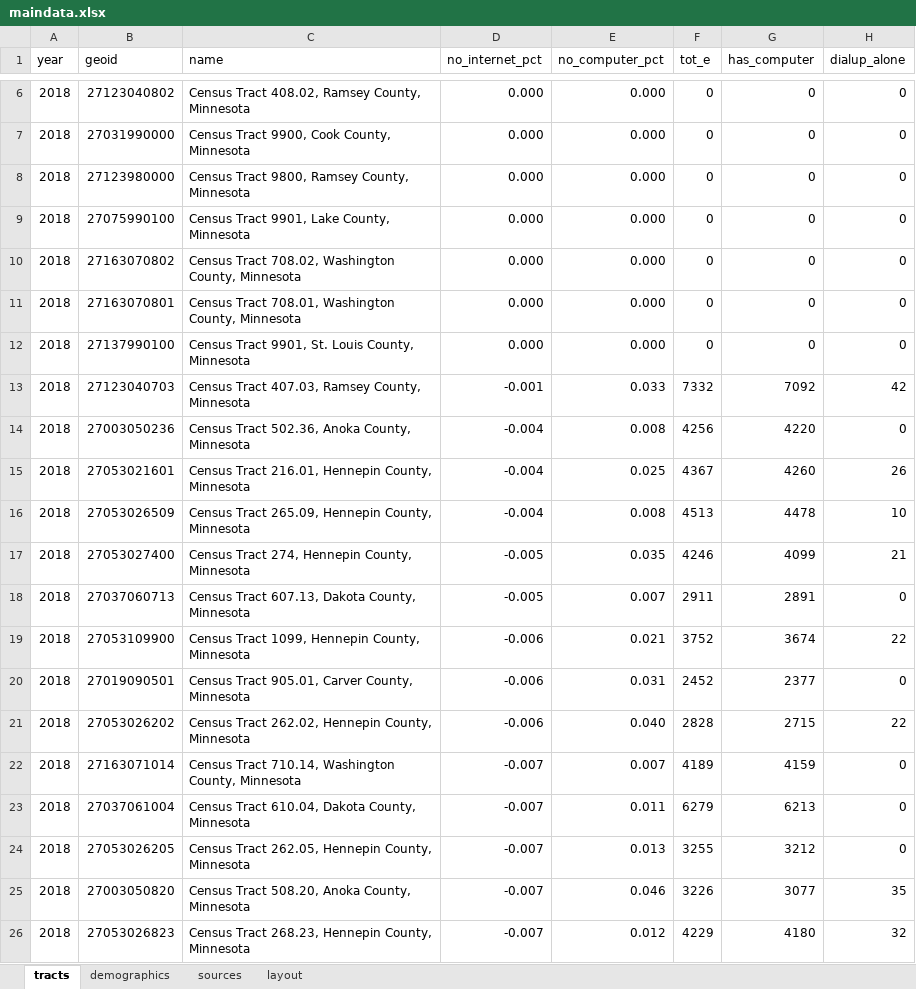
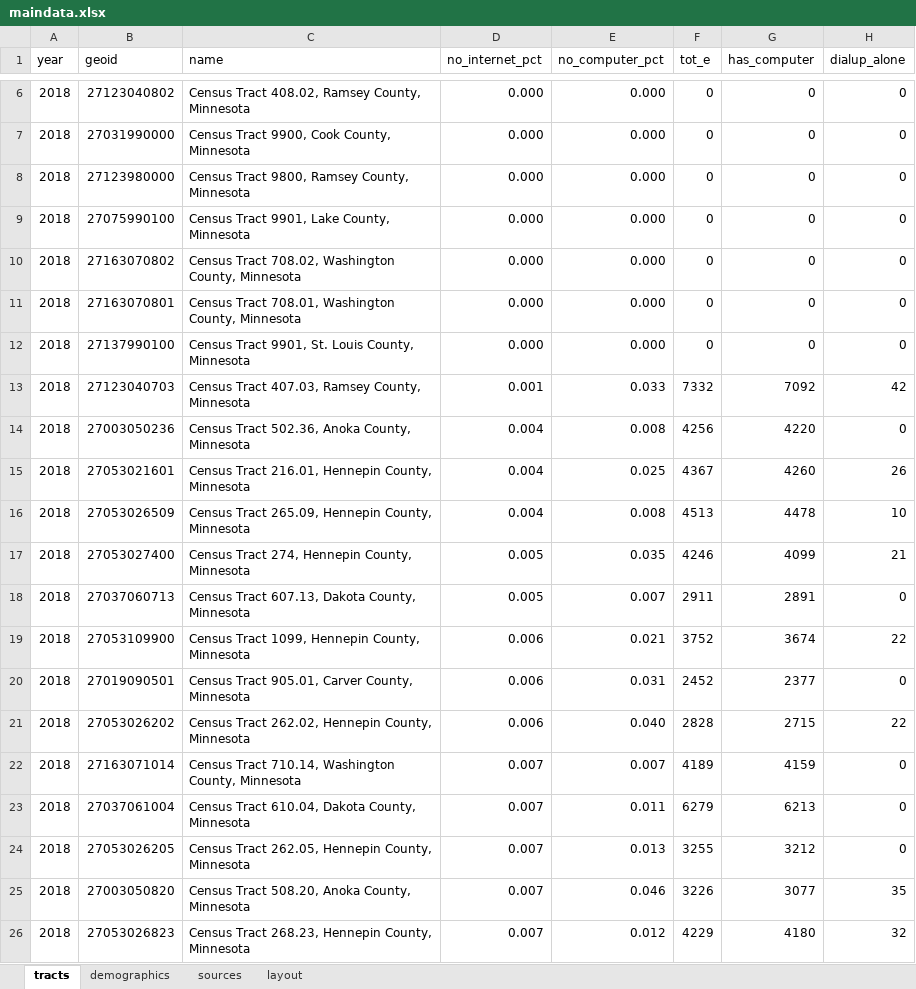
Before and after one commit to striblab/20200409-cvdigital, an Excel workbook: sources/data/maindata.xlsx, sheet tracts, drawn as a sheet; only a part is shown, gaps mark what is left out; values as stored, in another font and other column widths than the file's, no borders; the diff covers the shown part only; the diff names each change by its address in the sheet, - before the commit and + after, or states it on an @@ line.

```diff
--- a/sources/data/maindata.xlsx (sheet tracts)
+++ b/sources/data/maindata.xlsx (sheet tracts)
-D13 (no_internet_pct): -0.001
+D13 (no_internet_pct): 0.001
-D14:D16 (no_internet_pct): -0.004
+D14:D16 (no_internet_pct): 0.004
-D17:D18 (no_internet_pct): -0.005
+D17:D18 (no_internet_pct): 0.005
-D19:D21 (no_internet_pct): -0.006
+D19:D21 (no_internet_pct): 0.006
-D22:D26 (no_internet_pct): -0.007
+D22:D26 (no_internet_pct): 0.007
```
Also changed, not shown: 1314 edited cells elsewhere in this sheet, 3 other files.
